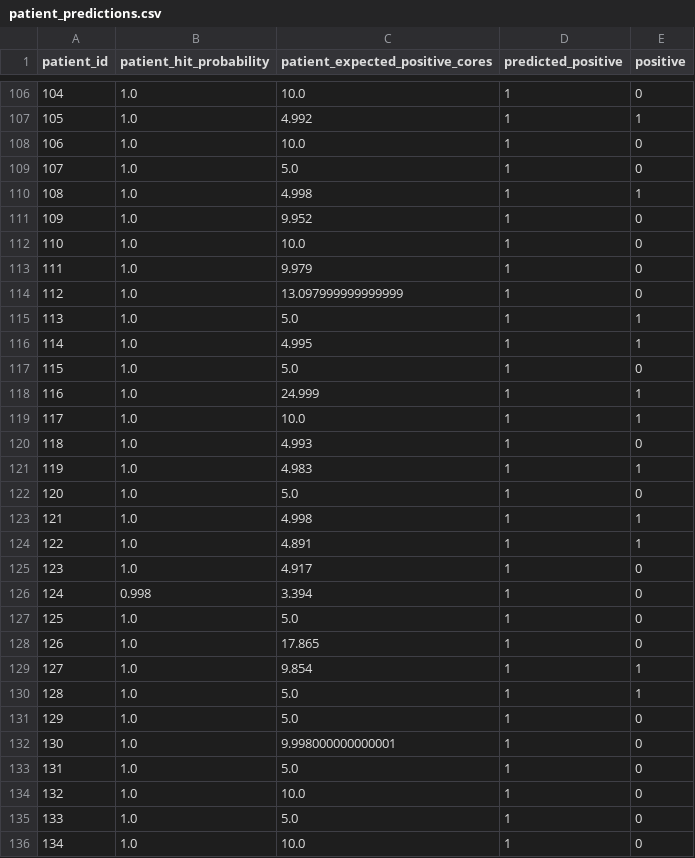
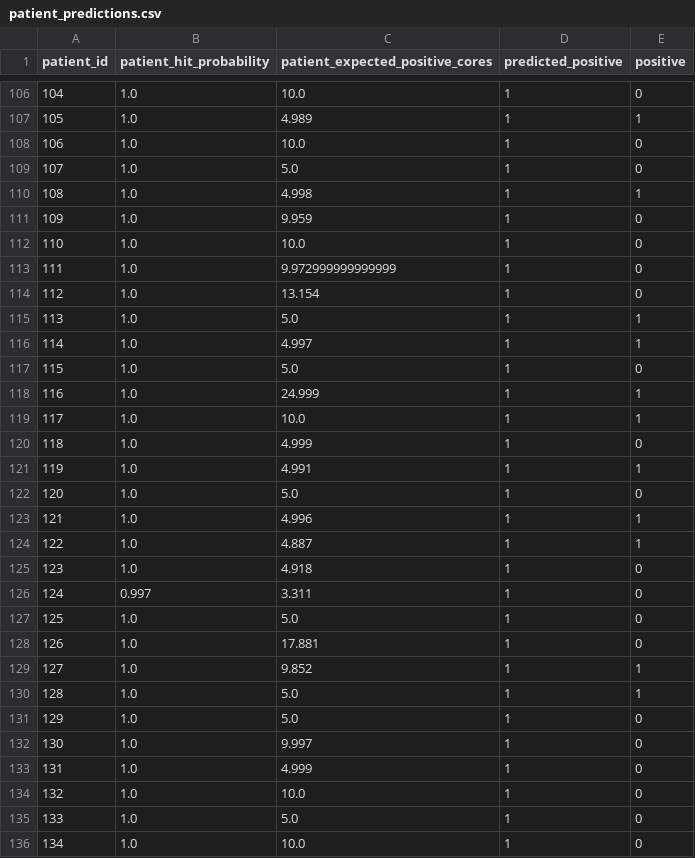
Before and after one commit to louismok8/ibsc_project, a CSV file: outputs/patient_predictions.csv, drawn as a sheet; only a part is shown, gaps mark what is left out; the diff covers the shown part only.

```diff
--- a/outputs/patient_predictions.csv
+++ b/outputs/patient_predictions.csv
@@ -106,3 +106,3 @@ patient_id,patient_hit_probability,patient_expected_positive_cores,predicted_pos
 104,1.0,10.0,1,0
-105,1.0,4.992,1,1
+105,1.0,4.989,1,1
 106,1.0,10.0,1,0
@@ -110,8 +110,8 @@ patient_id,patient_hit_probability,patient_expected_positive_cores,predicted_pos
 108,1.0,4.998,1,1
-109,1.0,9.952,1,0
+109,1.0,9.959,1,0
 110,1.0,10.0,1,0
-111,1.0,9.979,1,0
-112,1.0,13.097999999999999,1,0
+111,1.0,9.972999999999999,1,0
+112,1.0,13.154,1,0
 113,1.0,5.0,1,1
-114,1.0,4.995,1,1
+114,1.0,4.997,1,1
 115,1.0,5.0,1,0
@@ -119,16 +119,16 @@ patient_id,patient_hit_probability,patient_expected_positive_cores,predicted_pos
 117,1.0,10.0,1,1
-118,1.0,4.993,1,0
-119,1.0,4.983,1,1
+118,1.0,4.999,1,0
+119,1.0,4.991,1,1
 120,1.0,5.0,1,0
-121,1.0,4.998,1,1
-122,1.0,4.891,1,1
-123,1.0,4.917,1,0
-124,0.998,3.394,1,0
+121,1.0,4.996,1,1
+122,1.0,4.887,1,1
+123,1.0,4.918,1,0
+124,0.997,3.311,1,0
 125,1.0,5.0,1,0
-126,1.0,17.865,1,0
-127,1.0,9.854,1,1
+126,1.0,17.881,1,0
+127,1.0,9.852,1,1
 128,1.0,5.0,1,1
 129,1.0,5.0,1,0
-130,1.0,9.998000000000001,1,0
-131,1.0,5.0,1,0
+130,1.0,9.997,1,0
+131,1.0,4.999,1,0
 132,1.0,10.0,1,0
```
Also changed, not shown: 175 edited cells elsewhere in this file, outputs/simulation_results.csv, 4 other files.
